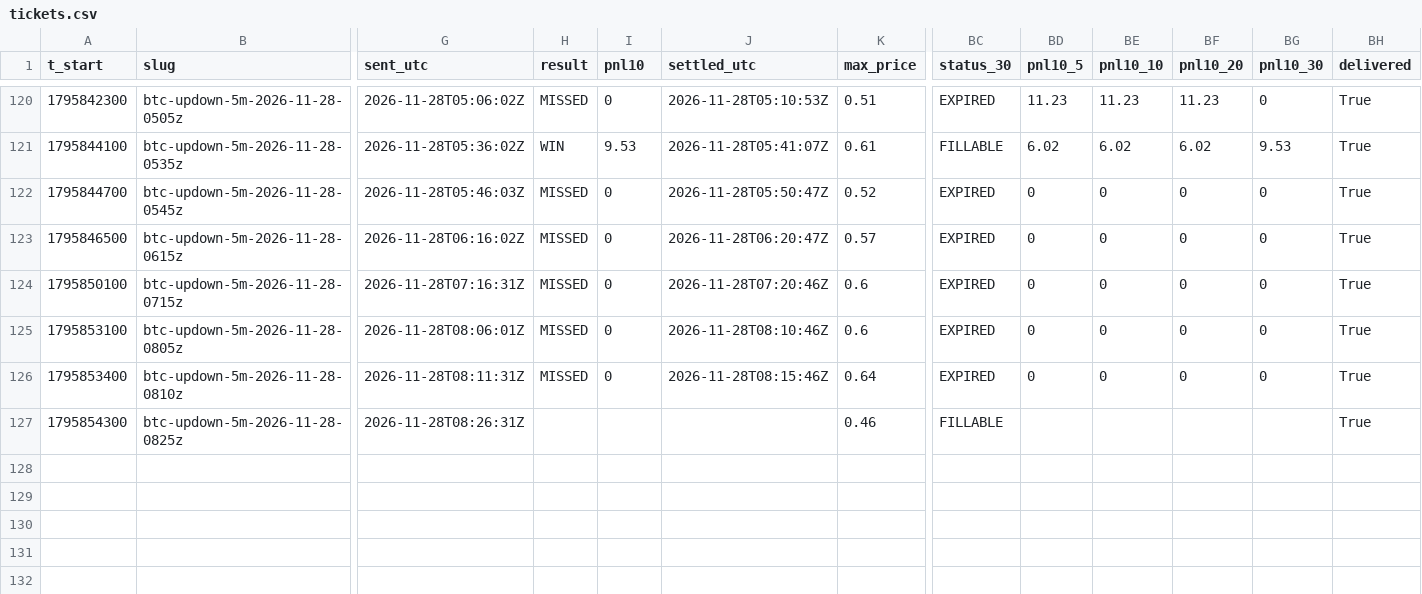
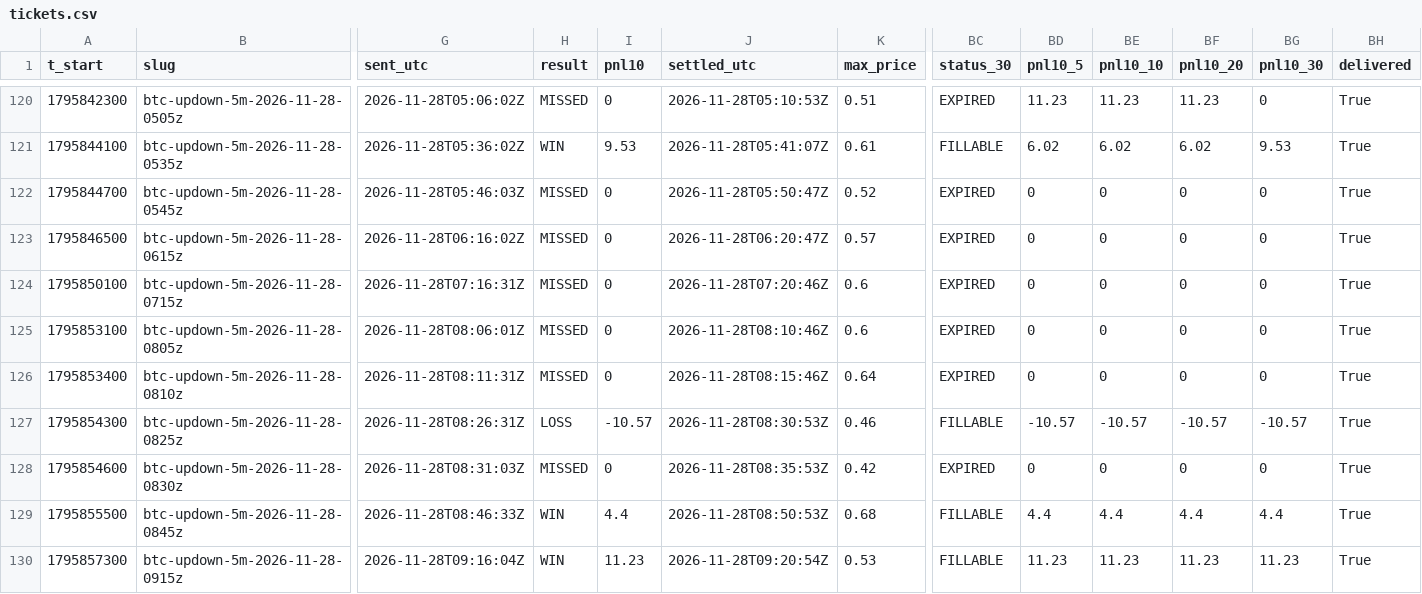
Before and after one commit to j42002/polybot, a CSV file: data/tickets.csv, drawn as a sheet; only a part is shown, gaps mark what is left out; rows hold the shown columns only; the diff names each change by its address in the sheet, - before the commit and + after, or states it on an @@ line.

Commit message:
polybot data 2026-11-28T09:22Z

```diff
--- a/data/tickets.csv
+++ b/data/tickets.csv
-H127 (result): (empty)
+H127 (result): LOSS
-I127 (pnl10): (empty)
+I127 (pnl10): -10.57
-J127 (settled_utc): (empty)
+J127 (settled_utc): 2026-11-28T08:30:53Z
-BD127 (pnl10_5): (empty)
+BD127 (pnl10_5): -10.57
-BE127 (pnl10_10): (empty)
+BE127 (pnl10_10): -10.57
-BF127 (pnl10_20): (empty)
+BF127 (pnl10_20): -10.57
-BG127 (pnl10_30): (empty)
+BG127 (pnl10_30): -10.57
+row 128: 1795854600 | btc-updown-5m-2026-11-28-0830z | 2026-11-28T08:31:03Z | MISSED | 0 | 2026-11-28T08:35:53Z | 0.42 | EXPIRED | 0 | 0 | 0 | 0 | True
+row 129: 1795855500 | btc-updown-5m-2026-11-28-0845z | 2026-11-28T08:46:33Z | WIN | 4.4 | 2026-11-28T08:50:53Z | 0.68 | FILLABLE | 4.4 | 4.4 | 4.4 | 4.4 | True
+row 130: 1795857300 | btc-updown-5m-2026-11-28-0915z | 2026-11-28T09:16:04Z | WIN | 11.23 | 2026-11-28T09:20:54Z | 0.53 | FILLABLE | 11.23 | 11.23 | 11.23 | 11.23 | True
```
Also changed, not shown: data/closes.csv, data/loop_stats.csv, 4 other files.
